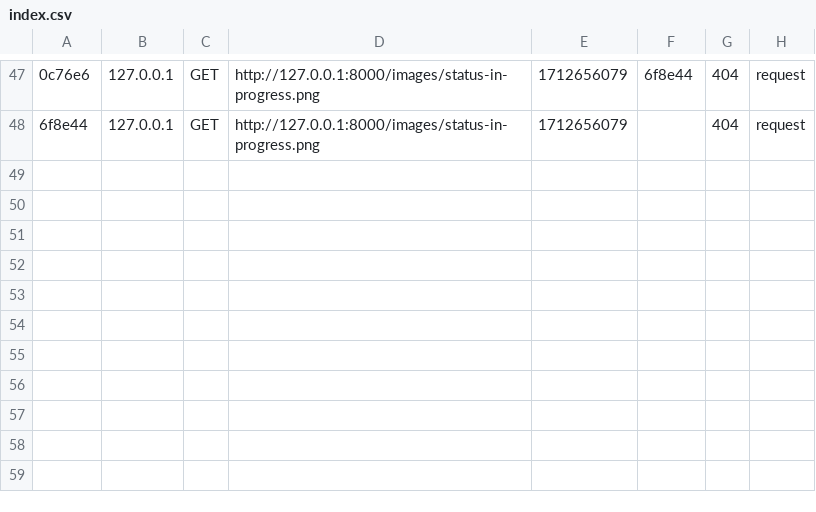
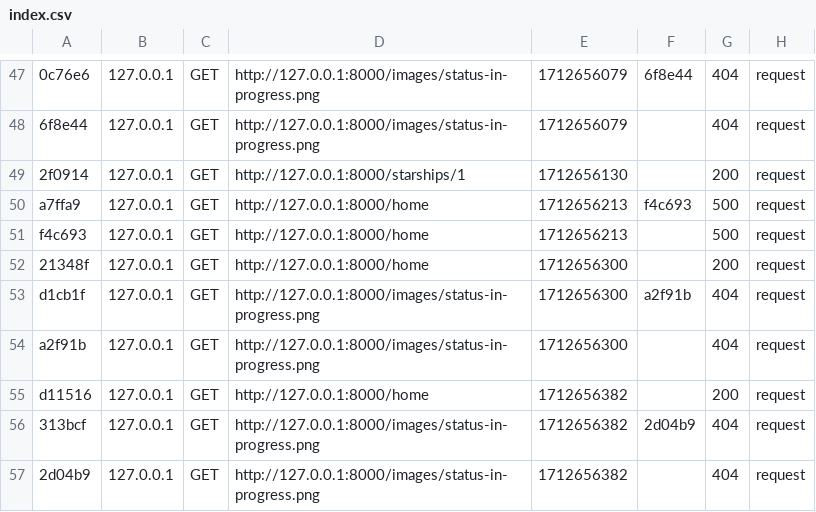
Before and after one commit to AnaelleChiles/starshop-TPsymfony, a CSV file: var/cache/dev/profiler/index.csv, drawn as a sheet; only a part is shown, gaps mark what is left out; the diff names each change by its address in the sheet, - before the commit and + after, or states it on an @@ line.

```diff
--- a/var/cache/dev/profiler/index.csv
+++ b/var/cache/dev/profiler/index.csv
+row 49: 2f0914 | 127.0.0.1 | GET | http://127.0.0.1:8000/starships/1 | 1712656130 |  | 200 | request
+row 50: a7ffa9 | 127.0.0.1 | GET | http://127.0.0.1:8000/home | 1712656213 | f4c693 | 500 | request
+row 51: f4c693 | 127.0.0.1 | GET | http://127.0.0.1:8000/home | 1712656213 |  | 500 | request
+row 52: 21348f | 127.0.0.1 | GET | http://127.0.0.1:8000/home | 1712656300 |  | 200 | request
+row 53: d1cb1f | 127.0.0.1 | GET | http://127.0.0.1:8000/images/status-in-progress.png | 1712656300 | a2f91b | 404 | request
+row 54: a2f91b | 127.0.0.1 | GET | http://127.0.0.1:8000/images/status-in-progress.png | 1712656300 |  | 404 | request
+row 55: d11516 | 127.0.0.1 | GET | http://127.0.0.1:8000/home | 1712656382 |  | 200 | request
+row 56: 313bcf | 127.0.0.1 | GET | http://127.0.0.1:8000/images/status-in-progress.png | 1712656382 | 2d04b9 | 404 | request
+row 57: 2d04b9 | 127.0.0.1 | GET | http://127.0.0.1:8000/images/status-in-progress.png | 1712656382 |  | 404 | request
```
Also changed, not shown: 17 other files.
